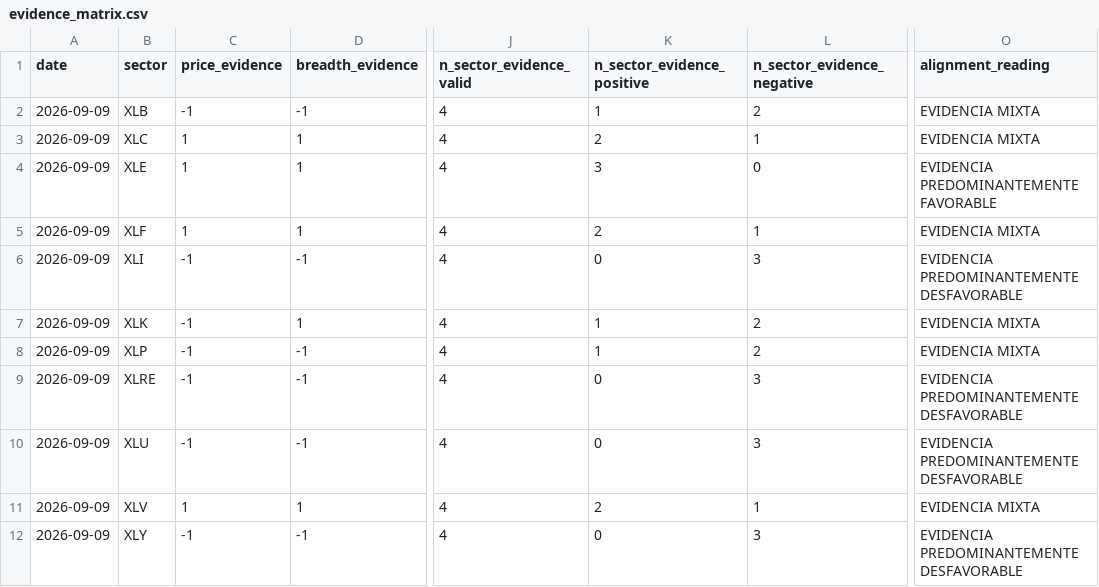
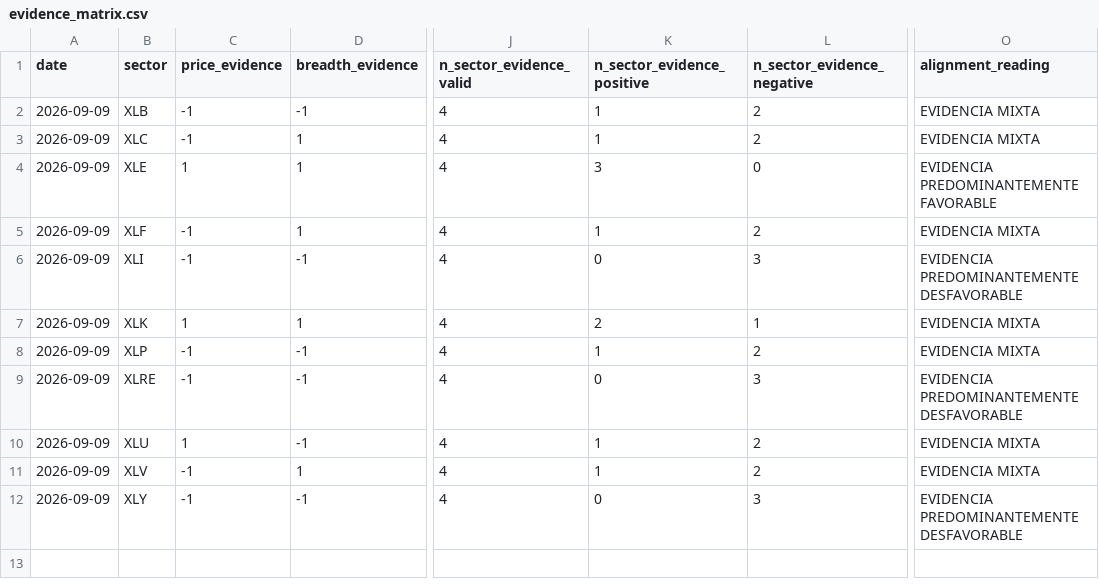
Before and after one commit to bledabladis-png/radar-cazador-silencioso, a CSV file: outputs/history/evidence_matrix.csv, drawn as a sheet; only a part is shown, gaps mark what is left out; the diff names each change by its address in the sheet, - before the commit and + after, or states it on an @@ line.

```diff
--- a/outputs/history/evidence_matrix.csv
+++ b/outputs/history/evidence_matrix.csv
-C3 (price_evidence): 1
+C3 (price_evidence): -1
-K3 (n_sector_evidence_positive): 2
+K3 (n_sector_evidence_positive): 1
-L3 (n_sector_evidence_negative): 1
+L3 (n_sector_evidence_negative): 2
-C5 (price_evidence): 1
+C5 (price_evidence): -1
-K5 (n_sector_evidence_positive): 2
+K5 (n_sector_evidence_positive): 1
-L5 (n_sector_evidence_negative): 1
+L5 (n_sector_evidence_negative): 2
-C7 (price_evidence): -1
+C7 (price_evidence): 1
-K7 (n_sector_evidence_positive): 1
+K7 (n_sector_evidence_positive): 2
-L7 (n_sector_evidence_negative): 2
+L7 (n_sector_evidence_negative): 1
-C10 (price_evidence): -1
+C10 (price_evidence): 1
-K10 (n_sector_evidence_positive): 0
+K10 (n_sector_evidence_positive): 1
-L10 (n_sector_evidence_negative): 3
+L10 (n_sector_evidence_negative): 2
-O10 (alignment_reading): EVIDENCIA PREDOMINANTEMENTE DESFAVORABLE
+O10 (alignment_reading): EVIDENCIA MIXTA
-C11 (price_evidence): 1
+C11 (price_evidence): -1
-K11 (n_sector_evidence_positive): 2
+K11 (n_sector_evidence_positive): 1
-L11 (n_sector_evidence_negative): 1
+L11 (n_sector_evidence_negative): 2
```
Also changed, not shown: outputs/history/double_counting_monitor.csv, outputs/history/macro_regime.csv, 17 other files.
